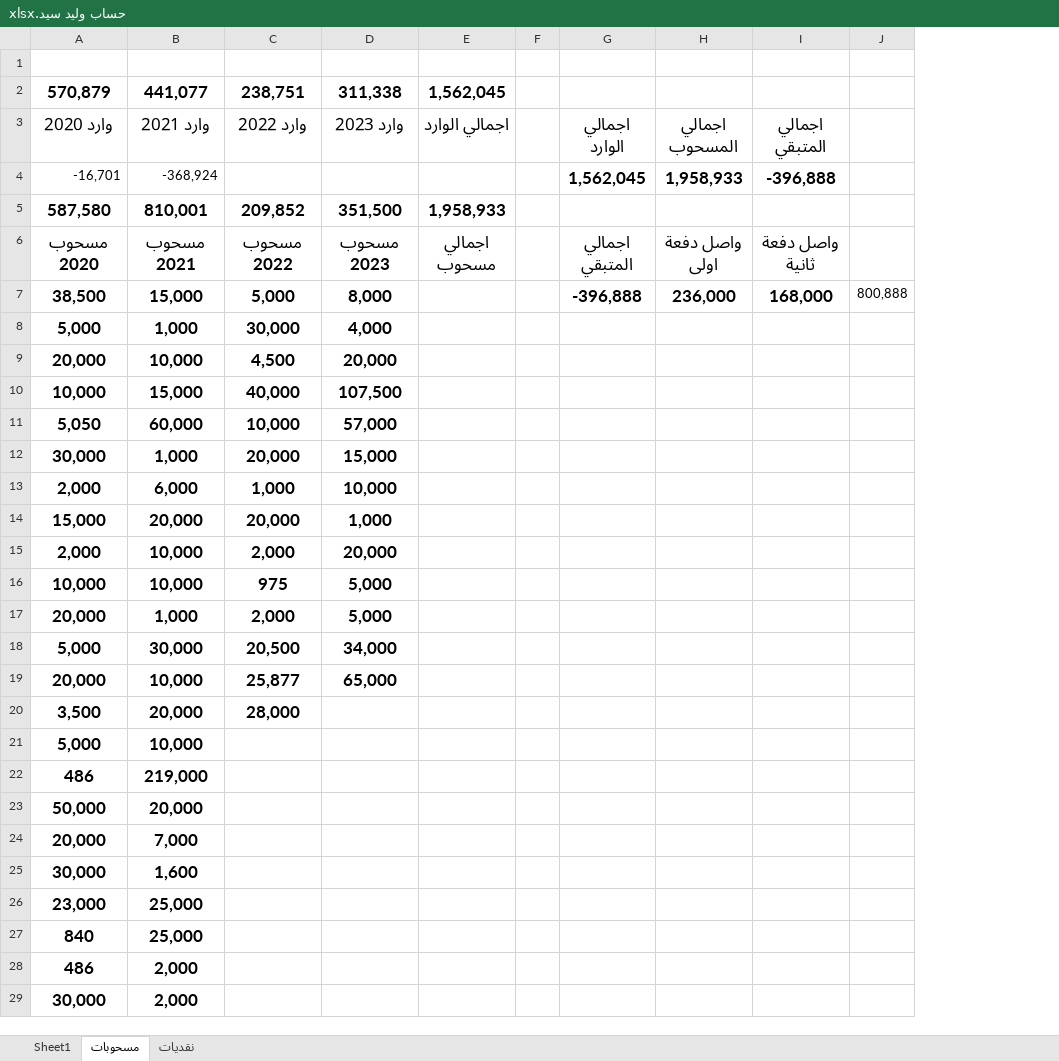
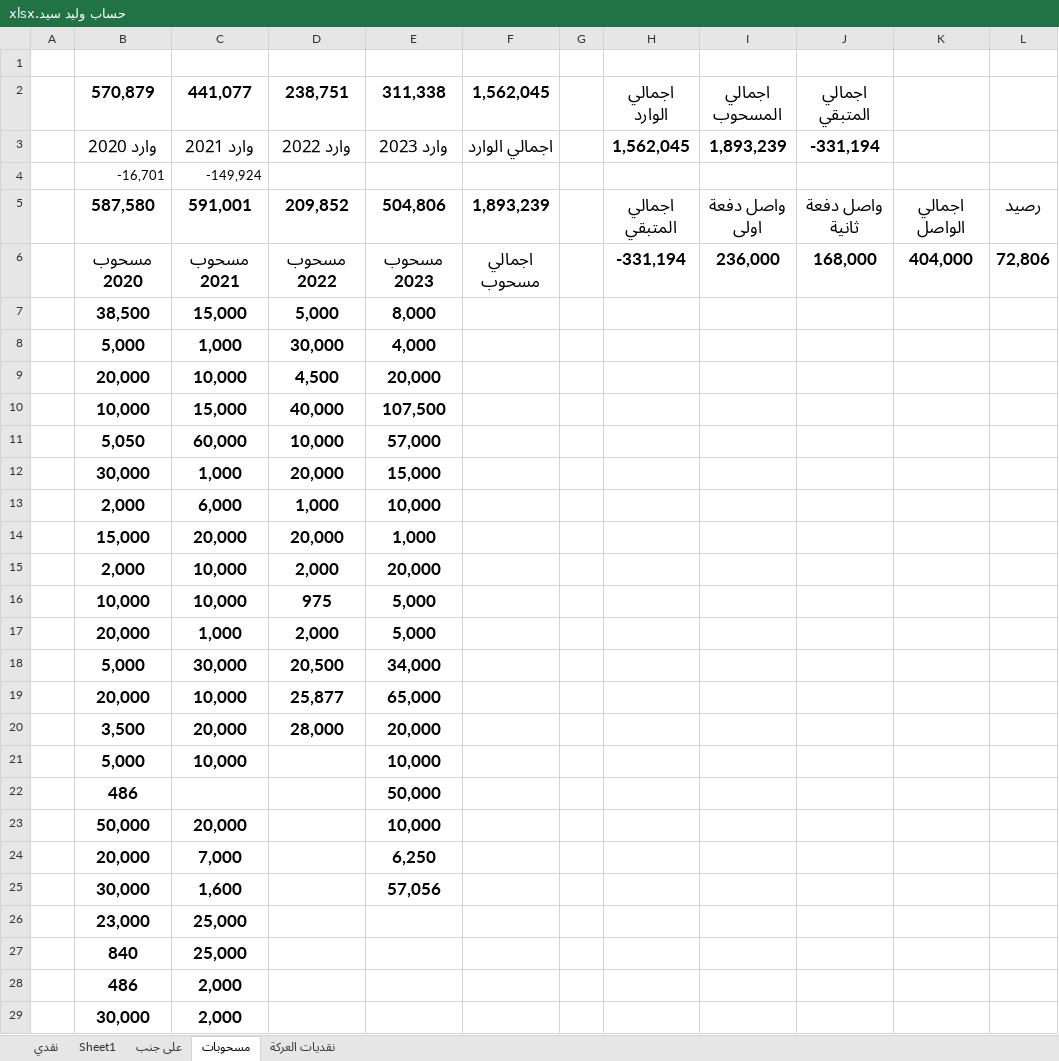
Before and after one commit to ramadanadly79/work-2023, an Excel workbook: حساب وليد سيد.xlsx, sheet مسحوبات, drawn as a sheet; only a part is shown; values as stored, in another font and other column widths than the file's, no borders; removed rows and columns are numbered as before the commit, all else as after; the diff names each change by its address in the sheet, - before the commit and + after, or states it on an @@ line.

```diff
--- a/حساب وليد سيد.xlsx (sheet مسحوبات)
+++ b/حساب وليد سيد.xlsx (sheet مسحوبات)
-sheet tab: نقديات
+sheet tab: نقديات العركة
+sheet tab: نقدي
+sheet tab: على جنب
+column A, empty
-column J, row 7: 800,888
+column K, row 6: 404,000
+column L, row 6: 72,806
-H2: (empty)
+H2: اجمالي الوارد
-I2: (empty)
+I2: اجمالي المسحوب
-J2: (empty)
+J2: اجمالي المتبقي
-H3: اجمالي الوارد
+H3: 1,562,045
-I3: اجمالي المسحوب
+I3: 1,893,239
-J3: اجمالي المتبقي
+J3: -331,194
-row 4: -16,701 | -368,924 |  |  |  |  | 1,562,045 | 1,958,933 | -396,888
-row 5: 587,580 | 810,001 | 209,852 | 351,500 | 1,958,933
+row 4:  | -16,701 | -149,924
+row 5:  | 587,580 | 591,001 | 209,852 | 504,806 | 1,893,239 |  | اجمالي المتبقي | واصل دفعة اولى | واصل دفعة ثانية | اجمالي الواصل | رصيد
-H6: اجمالي المتبقي
+H6: -331,194
-I6: واصل دفعة اولى
+I6: 236,000
-J6: واصل دفعة ثانية
+J6: 168,000
-H7: -396,888
+H7: (empty)
-I7: 236,000
+I7: (empty)
-J7: 168,000
+J7: (empty)
-E20: (empty)
+E20: 20,000
-E21: (empty)
+E21: 10,000
-C22: 219,000
+C22: (empty)
-E22: (empty)
+E22: 50,000
-E23: (empty)
+E23: 10,000
-E24: (empty)
+E24: 6,250
-E25: (empty)
+E25: 57,056
```
Also changed, not shown: formulas that keep their value, الحاويات.xlsx, محلي.xlsx, 7 other files.
